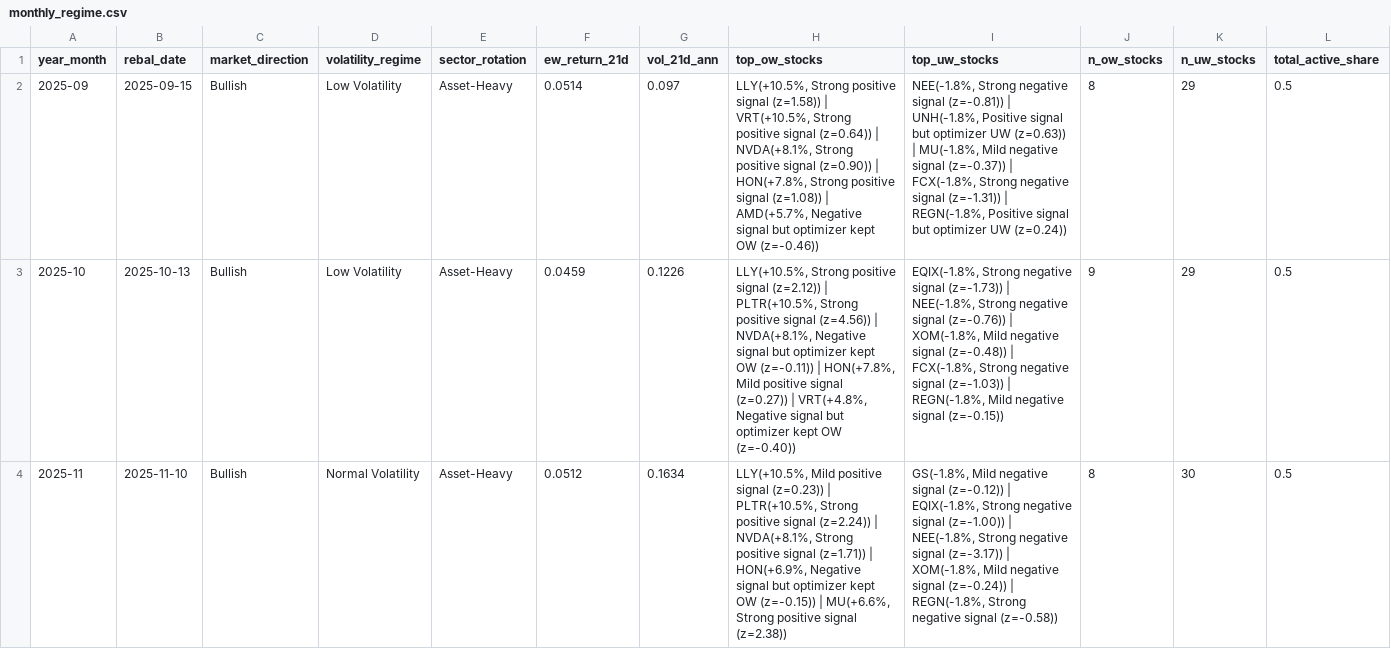
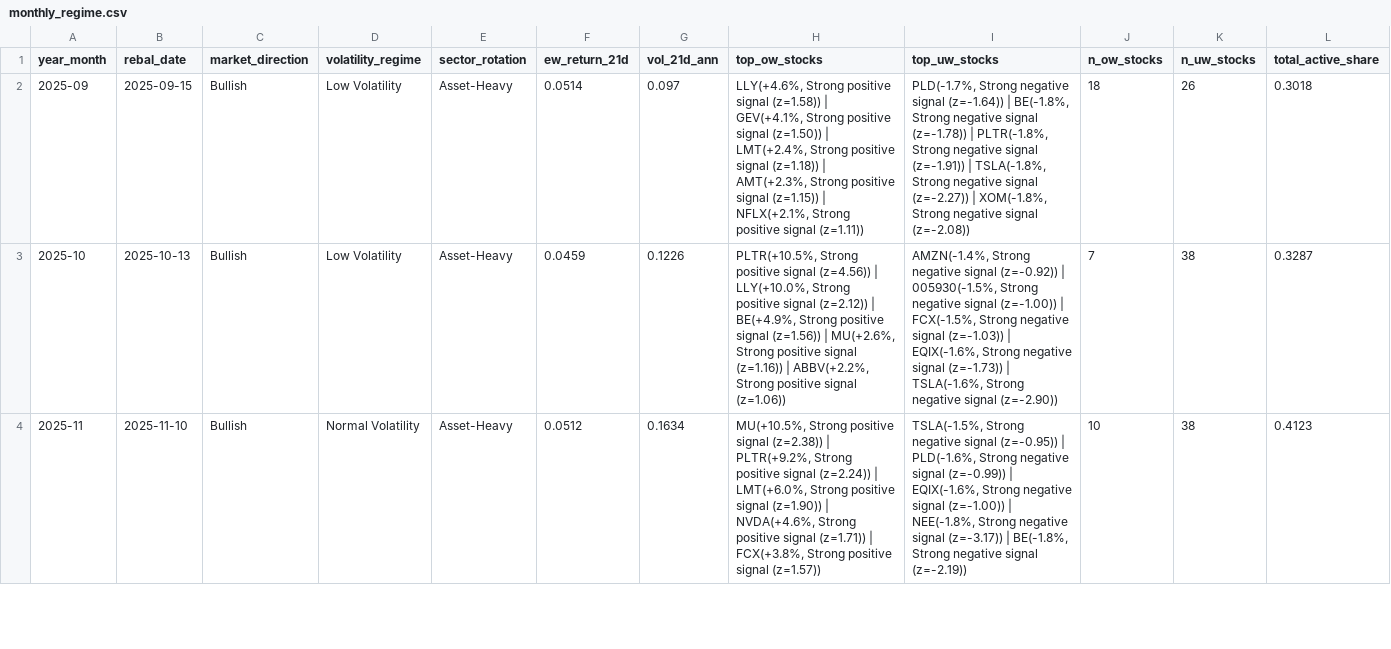
Before and after one commit to dnflsfud/ai-signal-portfolio, a CSV file: outputs/csv/monthly_regime.csv, drawn as a sheet; only a part is shown; the diff covers the shown part only.

```diff
--- a/outputs/csv/monthly_regime.csv
+++ b/outputs/csv/monthly_regime.csv
@@ -1,4 +1,4 @@
 year_month,rebal_date,market_direction,volatility_regime,sector_rotation,ew_return_21d,vol_21d_ann,top_ow_stocks,top_uw_stocks,n_ow_stocks,n_uw_stocks,total_active_share
-2025-09,2025-09-15,Bullish,Low Volatility,Asset-Heavy,0.0514,0.097,"LLY(+10.5%, Strong positive signal (z=1.58)) | VRT(+10.5%, Strong positive signal (z=0.64)) | NVDA(+8.1%, Strong positive signal (z=0.90)) | HON(+7.8%, Strong positive signal (z=1.08)) | AMD(+5.7%, Negative signal but optimizer kept OW (z=-0.46))","NEE(-1.8%, Strong negative signal (z=-0.81)) | UNH(-1.8%, Positive signal but optimizer UW (z=0.63)) | MU(-1.8%, Mild negative signal (z=-0.37)) | FCX(-1.8%, Strong negative signal (z=-1.31)) | REGN(-1.8%, Positive signal but optimizer UW (z=0.24))",8,29,0.5
-2025-10,2025-10-13,Bullish,Low Volatility,Asset-Heavy,0.0459,0.1226,"LLY(+10.5%, Strong positive signal (z=2.12)) | PLTR(+10.5%, Strong positive signal (z=4.56)) | NVDA(+8.1%, Negative signal but optimizer kept OW (z=-0.11)) | HON(+7.8%, Mild positive signal (z=0.27)) | VRT(+4.8%, Negative signal but optimizer kept OW (z=-0.40))","EQIX(-1.8%, Strong negative signal (z=-1.73)) | NEE(-1.8%, Strong negative signal (z=-0.76)) | XOM(-1.8%, Mild negative signal (z=-0.48)) | FCX(-1.8%, Strong negative signal (z=-1.03)) | REGN(-1.8%, Mild negative signal (z=-0.15))",9,29,0.5
-2025-11,2025-11-10,Bullish,Normal Volatility,Asset-Heavy,0.0512,0.1634,"LLY(+10.5%, Mild positive signal (z=0.23)) | PLTR(+10.5%, Strong positive signal (z=2.24)) | NVDA(+8.1%, Strong positive signal (z=1.71)) | HON(+6.9%, Negative signal but optimizer kept OW (z=-0.15)) | MU(+6.6%, Strong positive signal (z=2.38))","GS(-1.8%, Mild negative signal (z=-0.12)) | EQIX(-1.8%, Strong negative signal (z=-1.00)) | NEE(-1.8%, Strong negative signal (z=-3.17)) | XOM(-1.8%, Mild negative signal (z=-0.24)) | REGN(-1.8%, Strong negative signal (z=-0.58))",8,30,0.5
+2025-09,2025-09-15,Bullish,Low Volatility,Asset-Heavy,0.0514,0.097,"LLY(+4.6%, Strong positive signal (z=1.58)) | GEV(+4.1%, Strong positive signal (z=1.50)) | LMT(+2.4%, Strong positive signal (z=1.18)) | AMT(+2.3%, Strong positive signal (z=1.15)) | NFLX(+2.1%, Strong positive signal (z=1.11))","PLD(-1.7%, Strong negative signal (z=-1.64)) | BE(-1.8%, Strong negative signal (z=-1.78)) | PLTR(-1.8%, Strong negative signal (z=-1.91)) | TSLA(-1.8%, Strong negative signal (z=-2.27)) | XOM(-1.8%, Strong negative signal (z=-2.08))",18,26,0.3018
+2025-10,2025-10-13,Bullish,Low Volatility,Asset-Heavy,0.0459,0.1226,"PLTR(+10.5%, Strong positive signal (z=4.56)) | LLY(+10.0%, Strong positive signal (z=2.12)) | BE(+4.9%, Strong positive signal (z=1.56)) | MU(+2.6%, Strong positive signal (z=1.16)) | ABBV(+2.2%, Strong positive signal (z=1.06))","AMZN(-1.4%, Strong negative signal (z=-0.92)) | 005930(-1.5%, Strong negative signal (z=-1.00)) | FCX(-1.5%, Strong negative signal (z=-1.03)) | EQIX(-1.6%, Strong negative signal (z=-1.73)) | TSLA(-1.6%, Strong negative signal (z=-2.90))",7,38,0.3287
+2025-11,2025-11-10,Bullish,Normal Volatility,Asset-Heavy,0.0512,0.1634,"MU(+10.5%, Strong positive signal (z=2.38)) | PLTR(+9.2%, Strong positive signal (z=2.24)) | LMT(+6.0%, Strong positive signal (z=1.90)) | NVDA(+4.6%, Strong positive signal (z=1.71)) | FCX(+3.8%, Strong positive signal (z=1.57))","TSLA(-1.5%, Strong negative signal (z=-0.95)) | PLD(-1.6%, Strong negative signal (z=-0.99)) | EQIX(-1.6%, Strong negative signal (z=-1.00)) | NEE(-1.8%, Strong negative signal (z=-3.17)) | BE(-1.8%, Strong negative signal (z=-2.19))",10,38,0.4123
```
Also changed, not shown: 20 edited cells elsewhere in this file, outputs/csv/daily_performance.csv, outputs/reports/lightgbm_monthly_ow_explanations.csv, 2 other files.
